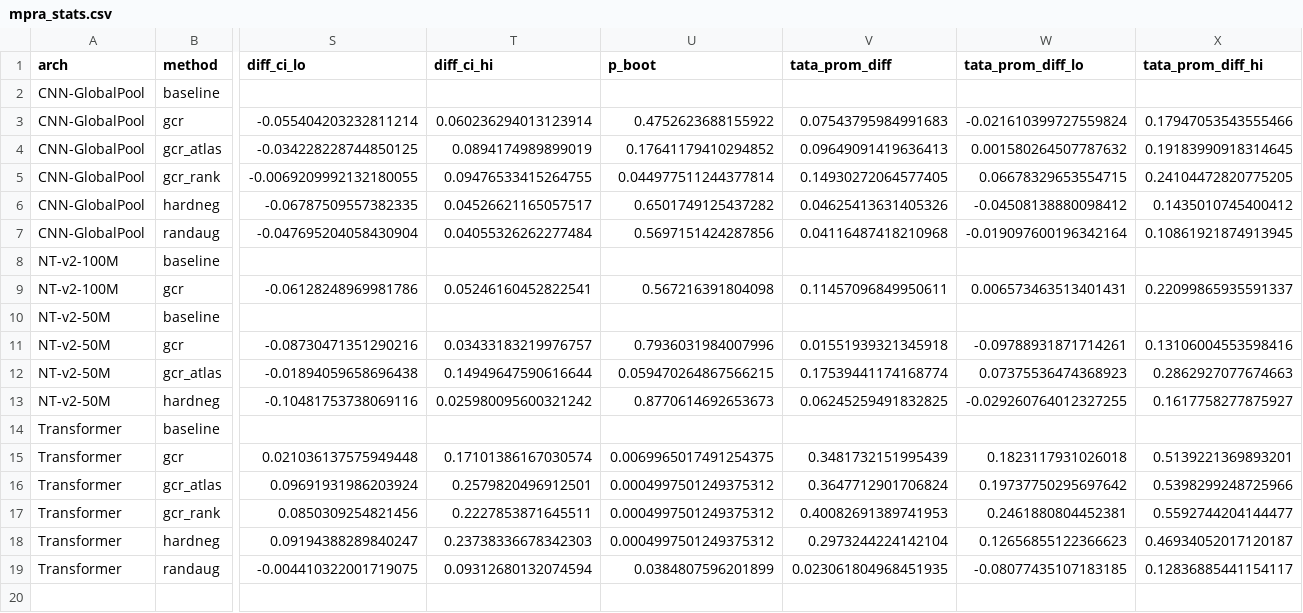
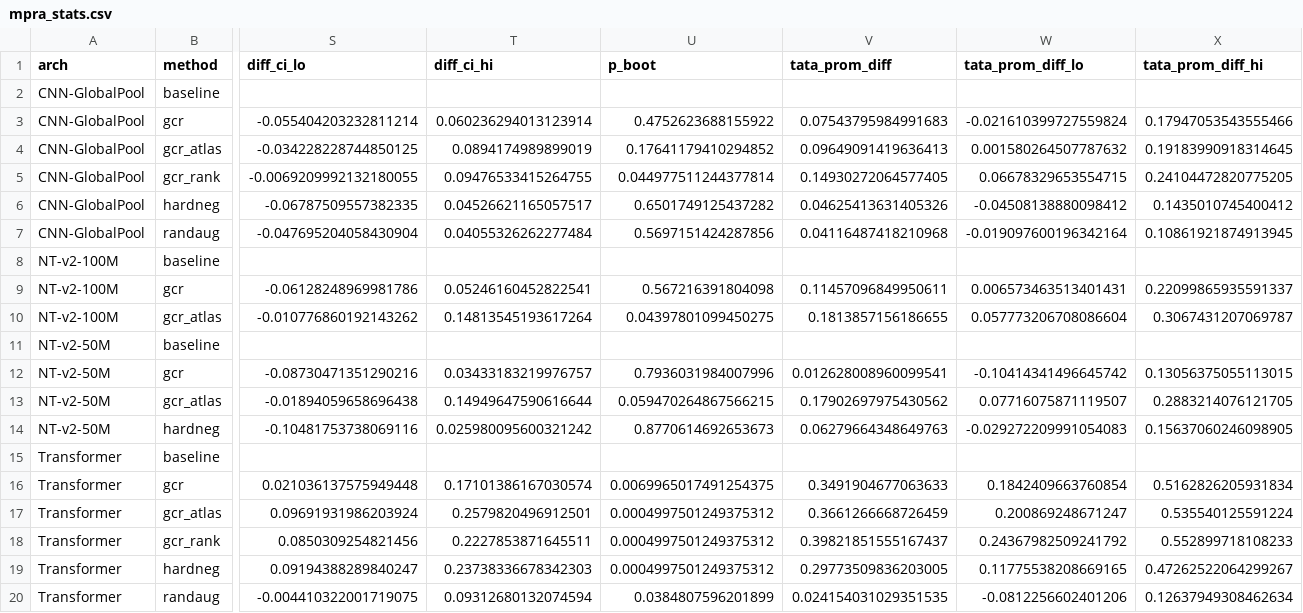
Before and after one commit to Maheshbonthada/promoter-grammar-gcr, a CSV file: results/mpra_stats.csv, drawn as a sheet; only a part is shown, gaps mark what is left out; addresses are those after the commit; rows hold the shown columns only; the diff names each change by its address in the sheet, - before the commit and + after, or states it on an @@ line.

```diff
--- a/results/mpra_stats.csv
+++ b/results/mpra_stats.csv
+row 10: NT-v2-100M | gcr_atlas | -0.010776860192143262 | 0.14813545193617264 | 0.04397801099450275 | 0.1813857156186655 | 0.057773206708086604 | 0.3067431207069787
-V12 (tata_prom_diff): 0.01551939321345918
+V12 (tata_prom_diff): 0.012628008960099541
-W12 (tata_prom_diff_lo): -0.09788931871714261
+W12 (tata_prom_diff_lo): -0.10414341496645742
-X12 (tata_prom_diff_hi): 0.13106004553598416
+X12 (tata_prom_diff_hi): 0.13056375055113015
-V13 (tata_prom_diff): 0.17539441174168774
+V13 (tata_prom_diff): 0.17902697975430562
-W13 (tata_prom_diff_lo): 0.07375536474368923
+W13 (tata_prom_diff_lo): 0.07716075871119507
-X13 (tata_prom_diff_hi): 0.2862927077674663
+X13 (tata_prom_diff_hi): 0.2883214076121705
-V14 (tata_prom_diff): 0.06245259491832825
+V14 (tata_prom_diff): 0.06279664348649763
-W14 (tata_prom_diff_lo): -0.029260764012327255
+W14 (tata_prom_diff_lo): -0.029272209991054083
-X14 (tata_prom_diff_hi): 0.1617758277875927
+X14 (tata_prom_diff_hi): 0.15637060246098905
-V16 (tata_prom_diff): 0.3481732151995439
+V16 (tata_prom_diff): 0.3491904677063633
-W16 (tata_prom_diff_lo): 0.1823117931026018
+W16 (tata_prom_diff_lo): 0.1842409663760854
-X16 (tata_prom_diff_hi): 0.5139221369893201
+X16 (tata_prom_diff_hi): 0.5162826205931834
-V17 (tata_prom_diff): 0.3647712901706824
+V17 (tata_prom_diff): 0.3661266668726459
-W17 (tata_prom_diff_lo): 0.19737750295697642
+W17 (tata_prom_diff_lo): 0.200869248671247
-X17 (tata_prom_diff_hi): 0.5398299248725966
+X17 (tata_prom_diff_hi): 0.535540125591224
-V18 (tata_prom_diff): 0.40082691389741953
+V18 (tata_prom_diff): 0.39821851555167437
-W18 (tata_prom_diff_lo): 0.2461880804452381
+W18 (tata_prom_diff_lo): 0.24367982509241792
-X18 (tata_prom_diff_hi): 0.5592744204144477
+X18 (tata_prom_diff_hi): 0.552899718108233
-V19 (tata_prom_diff): 0.2973244224142104
+V19 (tata_prom_diff): 0.29773509836203005
-W19 (tata_prom_diff_lo): 0.12656855122366623
+W19 (tata_prom_diff_lo): 0.11775538208669165
-X19 (tata_prom_diff_hi): 0.46934052017120187
+X19 (tata_prom_diff_hi): 0.47262522064299267
-V20 (tata_prom_diff): 0.023061804968451935
+V20 (tata_prom_diff): 0.024154031029351535
-W20 (tata_prom_diff_lo): -0.08077435107183185
+W20 (tata_prom_diff_lo): -0.0812256602401206
-X20 (tata_prom_diff_hi): 0.12836885441154117
+X20 (tata_prom_diff_hi): 0.12637949308462634
```
Also changed, not shown: 10 other files.
